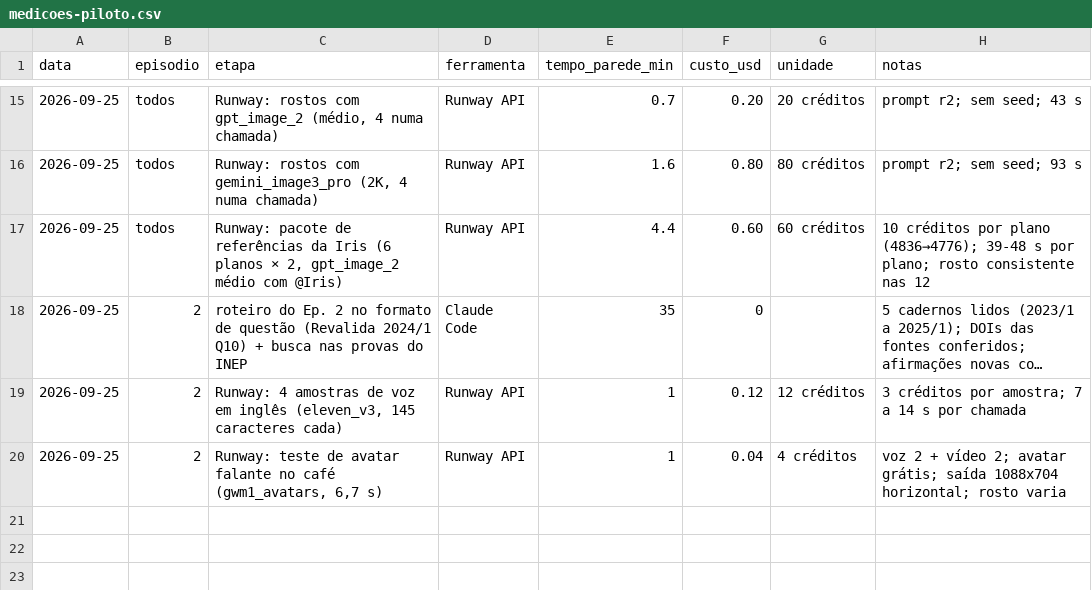
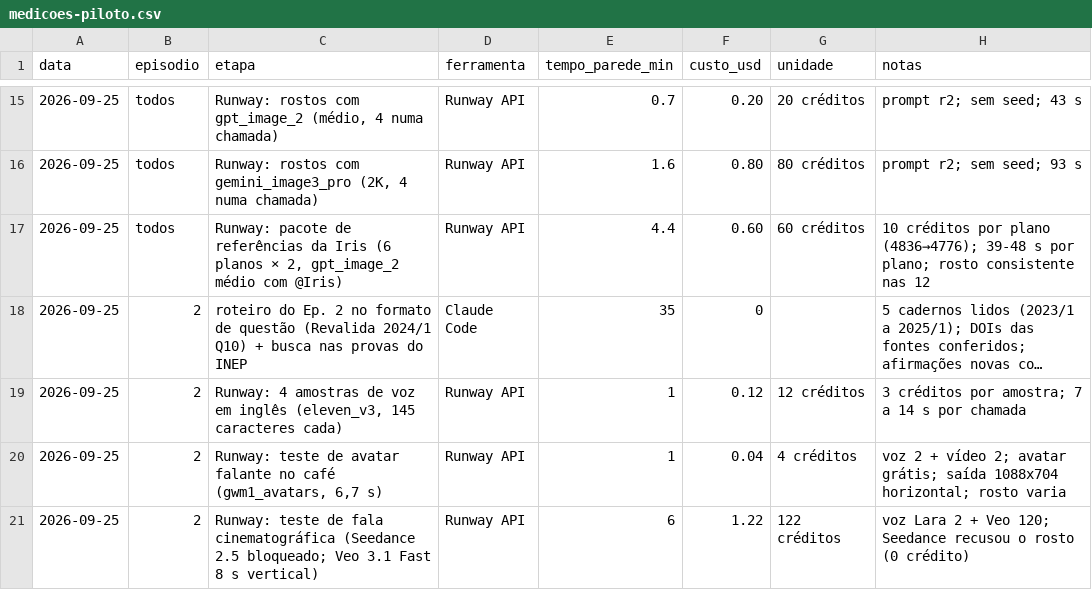
Before and after one commit to greenlight-pharma/greenlight-frontend, a CSV file: scripts/wmed-video-studio/2doctor/medicoes-piloto.csv, drawn as a sheet; only a part is shown, gaps mark what is left out; long unchanged cells end in …; the diff names each change by its address in the sheet, - before the commit and + after, or states it on an @@ line.

```diff
--- a/scripts/wmed-video-studio/2doctor/medicoes-piloto.csv
+++ b/scripts/wmed-video-studio/2doctor/medicoes-piloto.csv
+row 21: 2026-09-25 | 2 | Runway: teste de fala cinematográfica (Seedance 2.5 bloqueado; Veo 3.1 Fast 8 s vertical) | Runway API | 6 | 1.22 | 122 créditos | voz Lara 2 + Veo 120; Seedance recusou o rosto (0 crédito)
```
Also changed, not shown: 2 other files.
